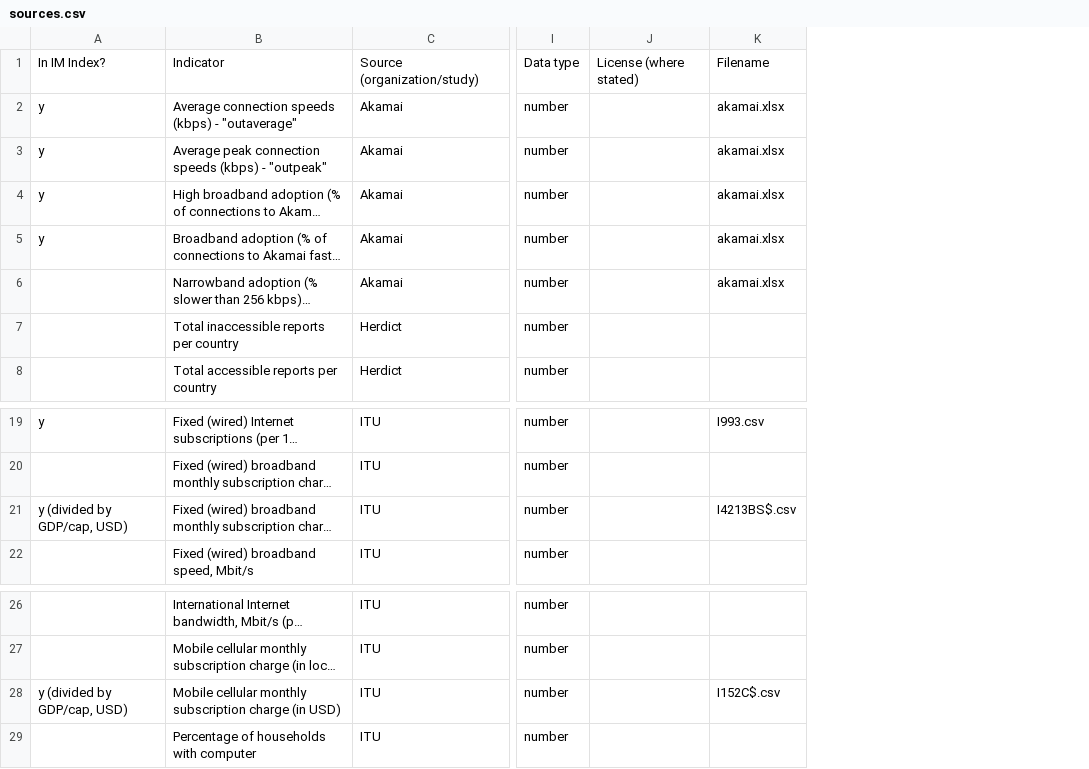
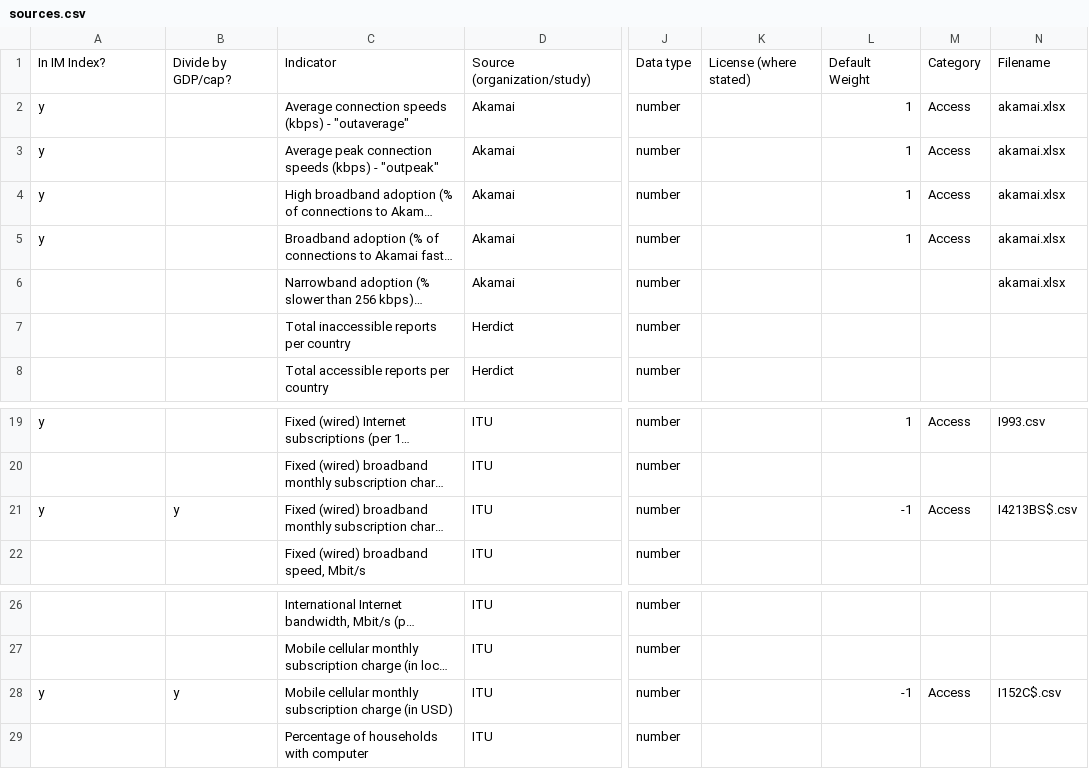
Before and after one commit to berkmancenter/internet_monitor, a CSV file: db/sources.csv, drawn as a sheet; only a part is shown, gaps mark what is left out; long unchanged cells end in …; the diff names each change by its address in the sheet, - before the commit and + after, or states it on an @@ line.

```diff
--- a/db/sources.csv
+++ b/db/sources.csv
+column B, row 1: Divide by GDP/cap?; row 21: y; row 28: y
+column L, rows 1-5: Default Weight | 1 | 1 | 1 | 1; rows 19-21: 1 |  | -1; row 28: -1
+column M, rows 1-5: Category | Access | Access | Access | Access; rows 19-21: Access |  | Access; row 28: Access
-A21: y (divided by GDP/cap, USD)
+A21: y
-A28: y (divided by GDP/cap, USD)
+A28: y
```
Also changed, not shown: db/data_files/I152C$.csv, 17 other files.
